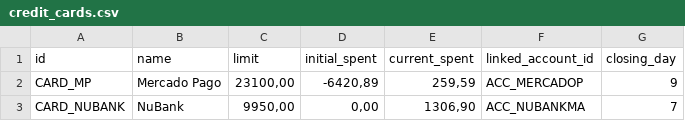
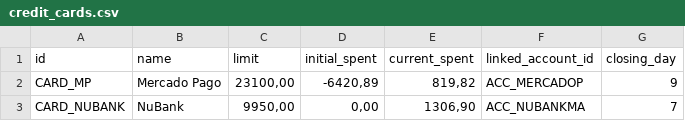
Before and after one commit to duducm2/scripts, a CSV file: finances/data/credit_cards.csv, drawn as a sheet.

```diff
--- a/finances/data/credit_cards.csv
+++ b/finances/data/credit_cards.csv
@@ -1,3 +1,3 @@
 id,name,limit,initial_spent,current_spent,linked_account_id,closing_day
-CARD_MP,Mercado Pago,"23100,00","-6420,89","259,59",ACC_MERCADOP,9
+CARD_MP,Mercado Pago,"23100,00","-6420,89","819,82",ACC_MERCADOP,9
 CARD_NUBANK,NuBank,"9950,00","0,00","1306,90",ACC_NUBANKMA,7
```
Also changed, not shown: finances/data/budgets.csv, finances/data/transactions.csv, 9 other files.
